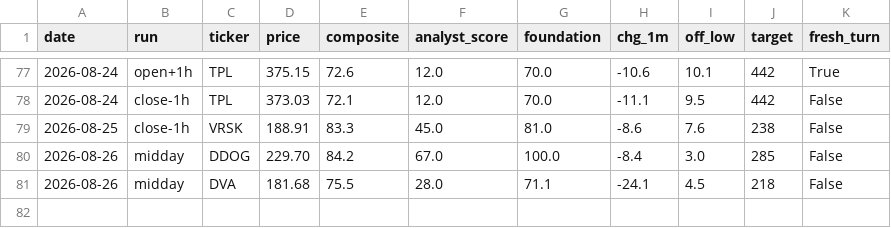
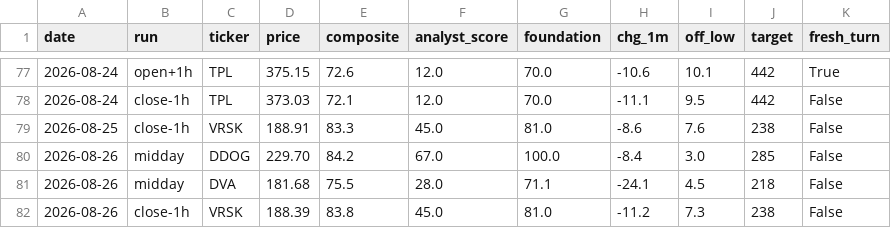
Before and after one commit to karthikpalsg/dip-radar, a CSV file: data/alerts_log.csv, drawn as a sheet; only a part is shown, gaps mark what is left out; the diff names each change by its address in the sheet, - before the commit and + after, or states it on an @@ line.

```diff
--- a/data/alerts_log.csv
+++ b/data/alerts_log.csv
+row 82: 2026-08-26 | close-1h | VRSK | 188.39 | 83.8 | 45.0 | 81.0 | -11.2 | 7.3 | 238 | False
```
Also changed, not shown: 1 other file.
